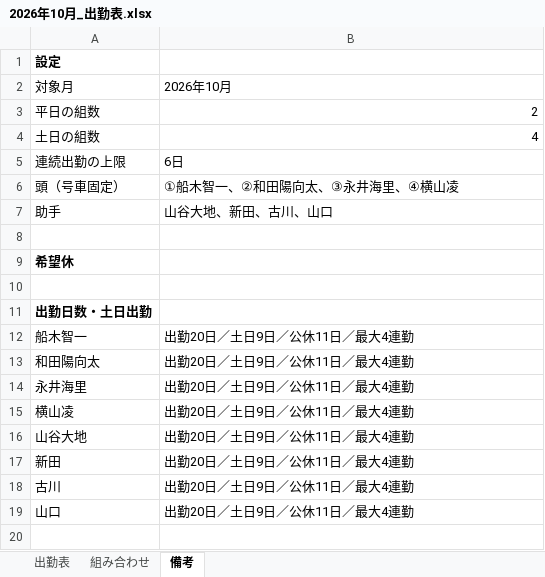
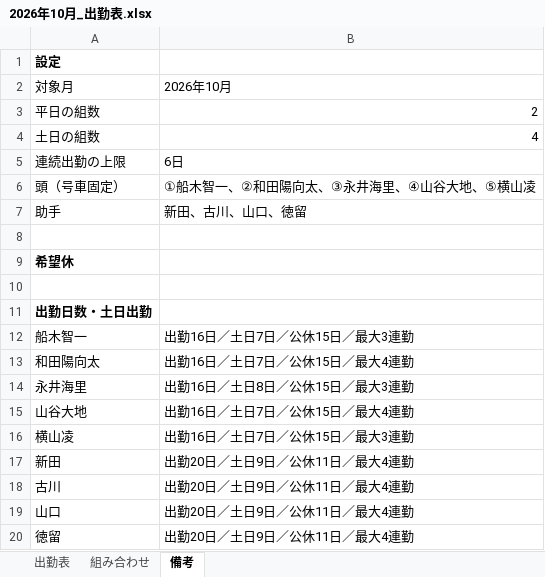
Before and after one commit to nisshourikuun17-alt/nisshou, an Excel workbook: 2026年10月_出勤表.xlsx, sheet 備考, drawn as a sheet; values as stored, in another font and other column widths than the file's, no borders; removed rows and columns are numbered as before the commit, all else as after; the diff names each change by its address in the sheet, - before the commit and + after, or states it on an @@ line.

```diff
--- a/2026年10月_出勤表.xlsx (sheet 備考)
+++ b/2026年10月_出勤表.xlsx (sheet 備考)
-B6: ①船木智一、②和田陽向太、③永井海里、④横山凌
+B6: ①船木智一、②和田陽向太、③永井海里、④山谷大地、⑤横山凌
-B7: 山谷大地、新田、古川、山口
+B7: 新田、古川、山口、徳留
-B12: 出勤20日／土日9日／公休11日／最大4連勤
+B12: 出勤16日／土日7日／公休15日／最大3連勤
-B13: 出勤20日／土日9日／公休11日／最大4連勤
+B13: 出勤16日／土日7日／公休15日／最大4連勤
-B14: 出勤20日／土日9日／公休11日／最大4連勤
+B14: 出勤16日／土日8日／公休15日／最大3連勤
-row 15: 横山凌 | 出勤20日／土日9日／公休11日／最大4連勤
-B15: 出勤20日／土日9日／公休11日／最大4連勤
+B15: 出勤16日／土日7日／公休15日／最大4連勤
+row 16: 横山凌 | 出勤16日／土日7日／公休15日／最大3連勤
+row 20: 徳留 | 出勤20日／土日9日／公休11日／最大4連勤
```
Also changed, not shown: sheet 出勤表, sheet 組み合わせ, 2026年10月_出勤表_平日3組案.xlsx, 1 other file.
